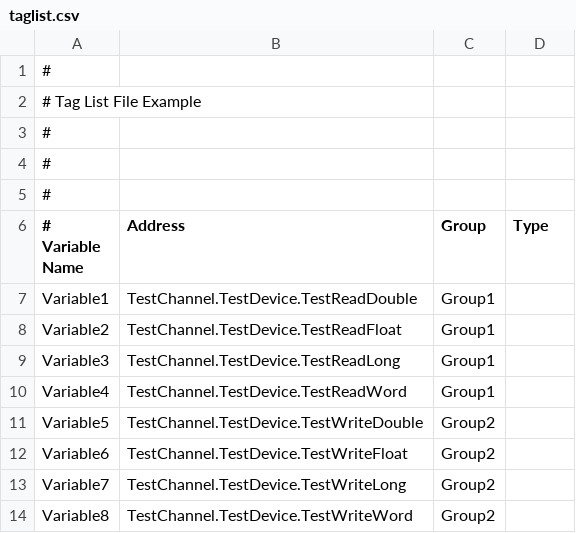
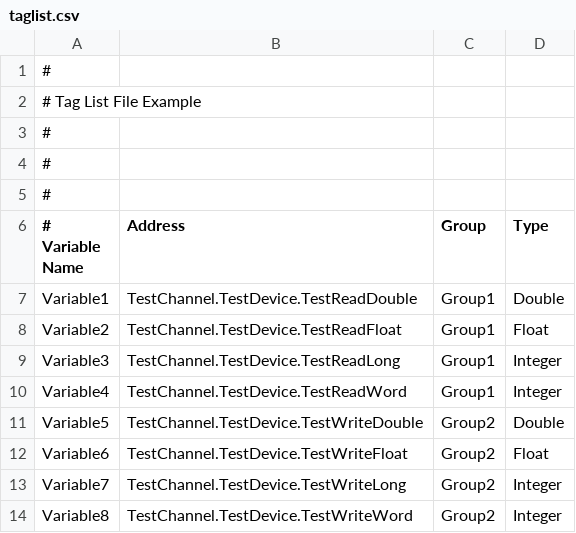
Before and after one commit to msoareseq/NixDataLogger, a CSV file: NixDataLogger.Service/taglist.csv, drawn as a sheet.

Commit message:
Update taglist.csv
Included Data Types

```diff
--- a/NixDataLogger.Service/taglist.csv
+++ b/NixDataLogger.Service/taglist.csv
@@ -6,9 +6,9 @@
 # Variable Name, Address, Group, Type
-Variable1,"TestChannel.TestDevice.TestReadDouble", Group1
-Variable2,"TestChannel.TestDevice.TestReadFloat", Group1
-Variable3,"TestChannel.TestDevice.TestReadLong", Group1
-Variable4,"TestChannel.TestDevice.TestReadWord", Group1
-Variable5,"TestChannel.TestDevice.TestWriteDouble", Group2
-Variable6,"TestChannel.TestDevice.TestWriteFloat", Group2
-Variable7,"TestChannel.TestDevice.TestWriteLong", Group2
-Variable8,"TestChannel.TestDevice.TestWriteWord", Group2
+Variable1,"TestChannel.TestDevice.TestReadDouble", Group1, Double
+Variable2,"TestChannel.TestDevice.TestReadFloat", Group1, Float
+Variable3,"TestChannel.TestDevice.TestReadLong", Group1, Integer
+Variable4,"TestChannel.TestDevice.TestReadWord", Group1, Integer
+Variable5,"TestChannel.TestDevice.TestWriteDouble", Group2, Double
+Variable6,"TestChannel.TestDevice.TestWriteFloat", Group2, Float
+Variable7,"TestChannel.TestDevice.TestWriteLong", Group2, Integer
+Variable8,"TestChannel.TestDevice.TestWriteWord", Group2, Integer
```
